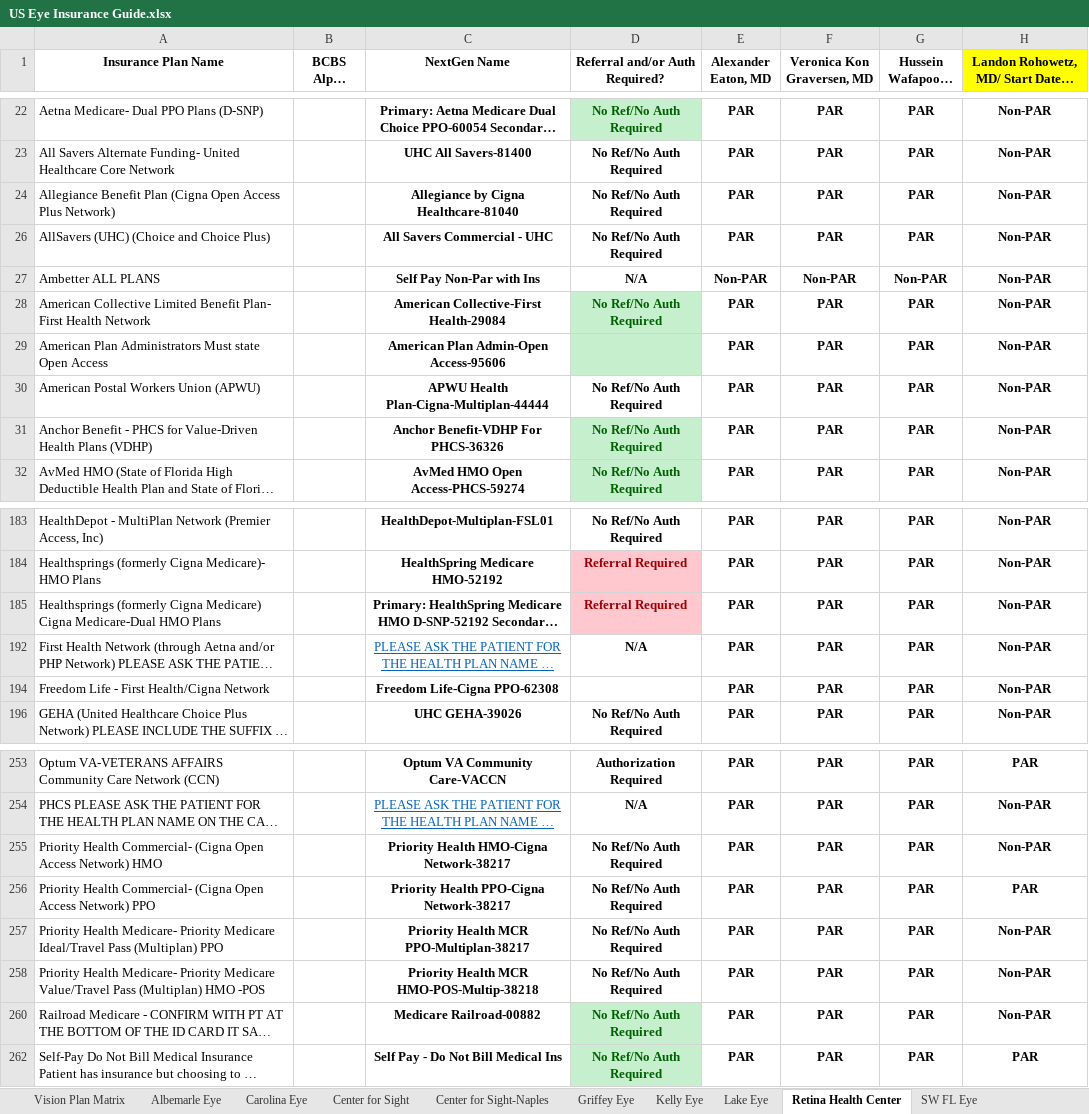
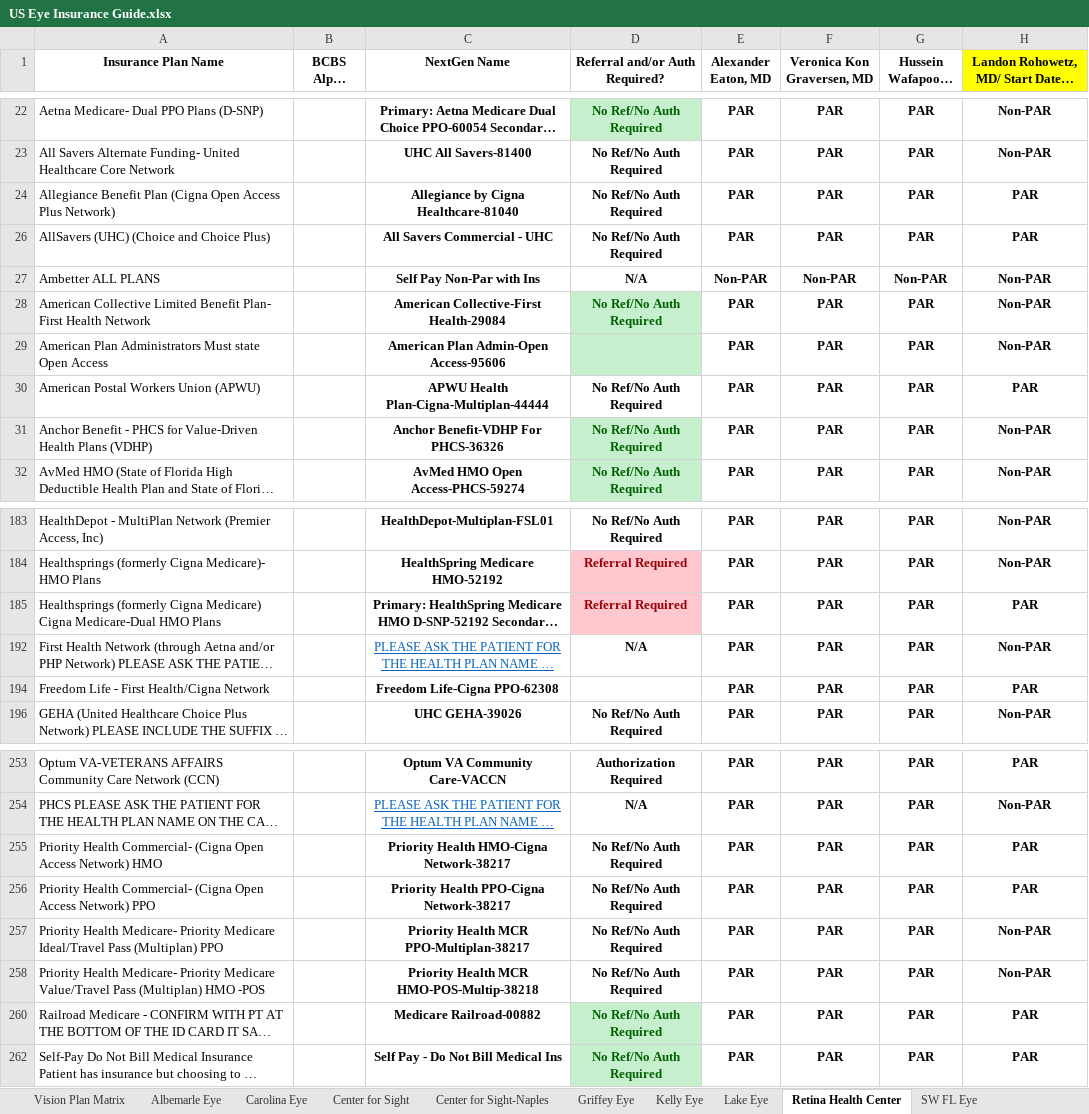
Before and after one commit to wak1616/PAC, an Excel workbook: US Eye Insurance Guide.xlsx, sheet Retina Health Center, drawn as a sheet; only a part is shown, gaps mark what is left out; long unchanged cells end in …; values as stored, in another font and other column widths than the file's, no borders; conditional formats not drawn; the diff names each change by its address in the sheet, - before the commit and + after, or states it on an @@ line.

Commit message:
Add files via upload

```diff
--- a/US Eye Insurance Guide.xlsx (sheet Retina Health Center)
+++ b/US Eye Insurance Guide.xlsx (sheet Retina Health Center)
-H24: Non-PAR
+H24: PAR
-H26: Non-PAR
+H26: PAR
-H30: Non-PAR
+H30: PAR
-H185: Non-PAR
+H185: PAR
-H194: Non-PAR
+H194: PAR
-H255: Non-PAR
+H255: PAR
-H260: Non-PAR
+H260: PAR
```
